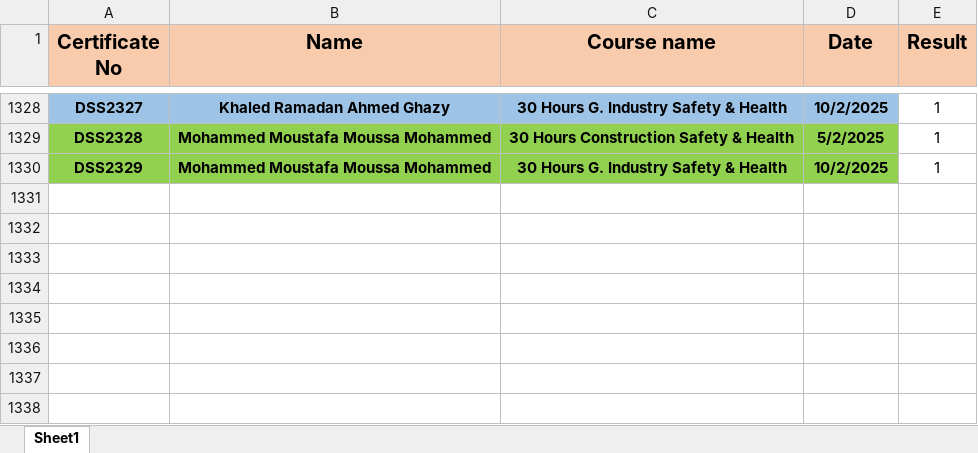
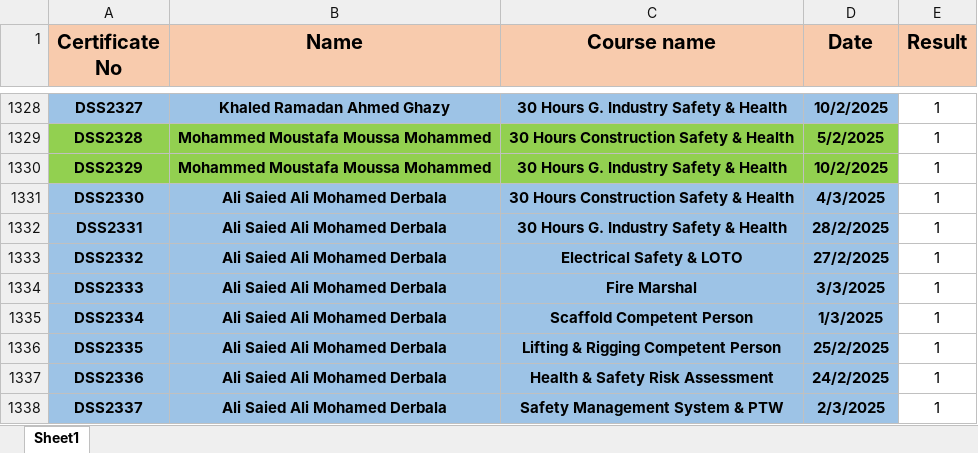
Before and after one commit to samym530-glitch/DSS_2025, an Excel workbook: DSS.xlsx, sheet Sheet1, drawn as a sheet; only a part is shown, gaps mark what is left out; values as stored, in another font and other column widths than the file's, no borders; the diff names each change by its address in the sheet, - before the commit and + after, or states it on an @@ line.

Commit message:
Add files via upload

```diff
--- a/DSS.xlsx (sheet Sheet1)
+++ b/DSS.xlsx (sheet Sheet1)
+row 1331: DSS2330 | Ali Saied Ali Mohamed Derbala | 30 Hours Construction Safety & Health | 4/3/2025 | 1
+row 1332: DSS2331 | Ali Saied Ali Mohamed Derbala | 30 Hours G. Industry Safety & Health | 28/2/2025 | 1
+row 1333: DSS2332 | Ali Saied Ali Mohamed Derbala | Electrical Safety & LOTO | 27/2/2025 | 1
+row 1334: DSS2333 | Ali Saied Ali Mohamed Derbala | Fire Marshal | 3/3/2025 | 1
+row 1335: DSS2334 | Ali Saied Ali Mohamed Derbala | Scaffold Competent Person | 1/3/2025 | 1
+row 1336: DSS2335 | Ali Saied Ali Mohamed Derbala | Lifting & Rigging Competent Person | 25/2/2025 | 1
+row 1337: DSS2336 | Ali Saied Ali Mohamed Derbala | Health & Safety Risk Assessment | 24/2/2025 | 1
+row 1338: DSS2337 | Ali Saied Ali Mohamed Derbala | Safety Management System & PTW | 2/3/2025 | 1
```
